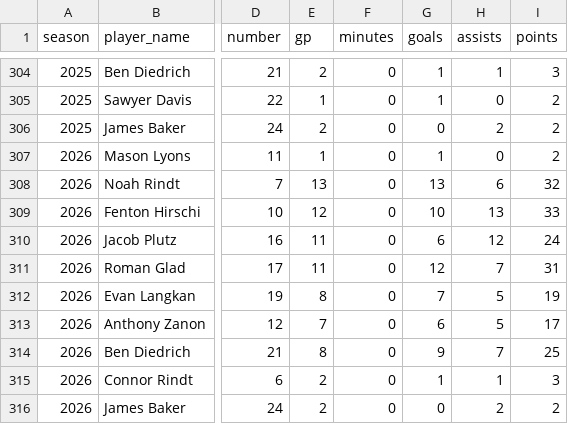
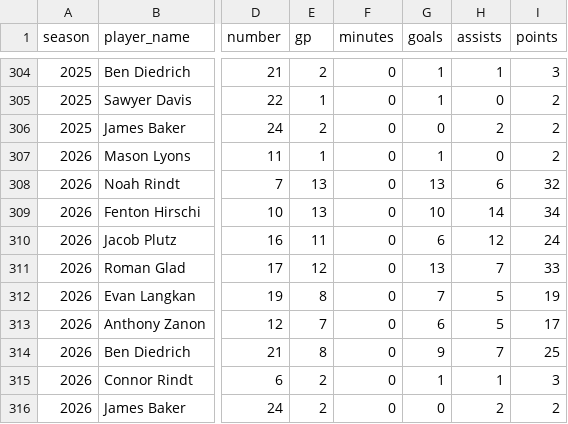
Before and after one commit to pithed2/hortonvilleSoccerHistory, a CSV file: public/data/player-season-stats.csv, drawn as a sheet; only a part is shown, gaps mark what is left out; the diff names each change by its address in the sheet, - before the commit and + after, or states it on an @@ line.

```diff
--- a/public/data/player-season-stats.csv
+++ b/public/data/player-season-stats.csv
-E309 (gp): 12
+E309 (gp): 13
-H309 (assists): 13
+H309 (assists): 14
-I309 (points): 33
+I309 (points): 34
-E311 (gp): 11
+E311 (gp): 12
-G311 (goals): 12
+G311 (goals): 13
-I311 (points): 31
+I311 (points): 33
```
Also changed, not shown: public/data/boxscore-player-stats.csv, public/data/games.csv, 10 other files.
